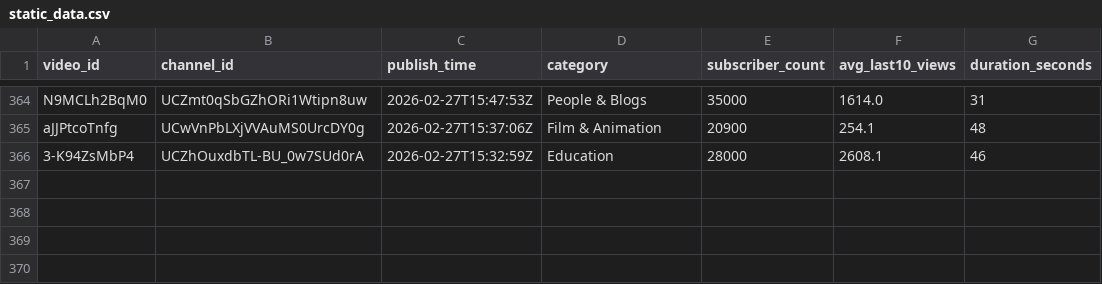
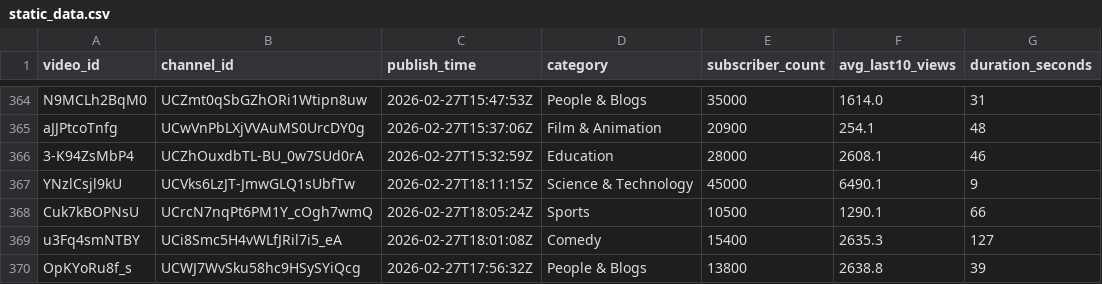
Before and after one commit to jaskiratkalra26/Youtube-Data-Extraction-Pipeline, a CSV file: static_data.csv, drawn as a sheet; only a part is shown, gaps mark what is left out; the diff names each change by its address in the sheet, - before the commit and + after, or states it on an @@ line.

```diff
--- a/static_data.csv
+++ b/static_data.csv
+row 367: YNzlCsjl9kU | UCVks6LzJT-JmwGLQ1sUbfTw | 2026-02-27T18:11:15Z | Science & Technology | 45000 | 6490.1 | 9
+row 368: Cuk7kBOPNsU | UCrcN7nqPt6PM1Y_cOgh7wmQ | 2026-02-27T18:05:24Z | Sports | 10500 | 1290.1 | 66
+row 369: u3Fq4smNTBY | UCi8Smc5H4vWLfJRil7i5_eA | 2026-02-27T18:01:08Z | Comedy | 15400 | 2635.3 | 127
+row 370: OpKYoRu8f_s | UCWJ7WvSku58hc9HSySYiQcg | 2026-02-27T17:56:32Z | People & Blogs | 13800 | 2638.8 | 39
```
Also changed, not shown: hour1_data.csv, pending_videos.csv.
